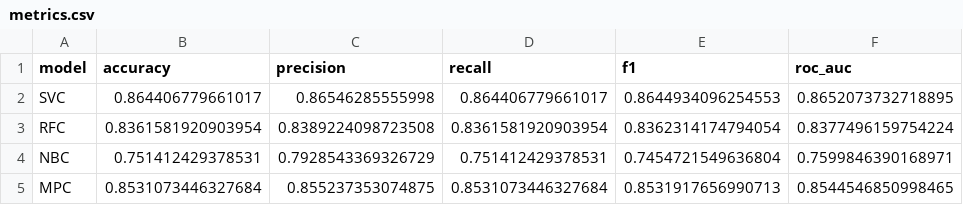
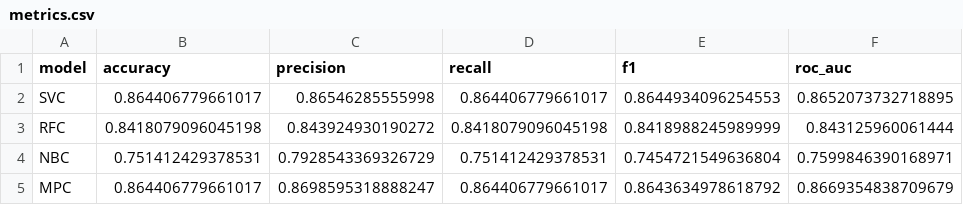
Before and after one commit to Dominule/qsAMPr, a CSV file: data/outputs/dataset03/evaluation_all/metrics.csv, drawn as a sheet.

```diff
--- a/data/outputs/dataset03/evaluation_all/metrics.csv
+++ b/data/outputs/dataset03/evaluation_all/metrics.csv
@@ -2,4 +2,4 @@ model,accuracy,precision,recall,f1,roc_auc
 SVC,0.864406779661017,0.86546285555998,0.864406779661017,0.8644934096254553,0.8652073732718895
-RFC,0.8361581920903954,0.8389224098723508,0.8361581920903954,0.8362314174794054,0.8377496159754224
+RFC,0.8418079096045198,0.843924930190272,0.8418079096045198,0.8418988245989999,0.843125960061444
 NBC,0.751412429378531,0.7928543369326729,0.751412429378531,0.7454721549636804,0.7599846390168971
-MPC,0.8531073446327684,0.855237353074875,0.8531073446327684,0.8531917656990713,0.8544546850998465
+MPC,0.864406779661017,0.8698595318888247,0.864406779661017,0.8643634978618792,0.8669354838709679
```
Also changed, not shown: 14 other files.
